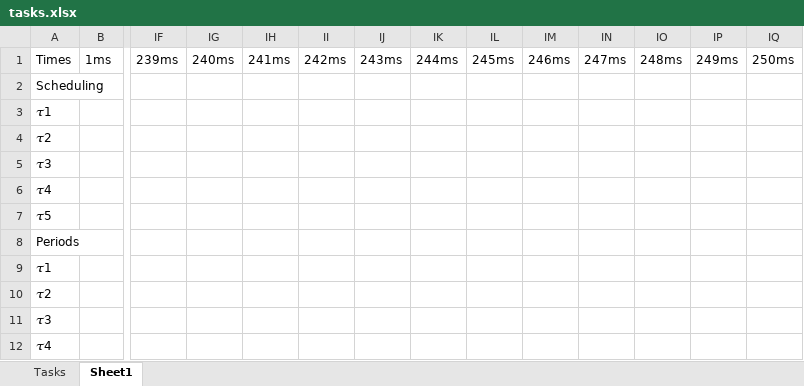
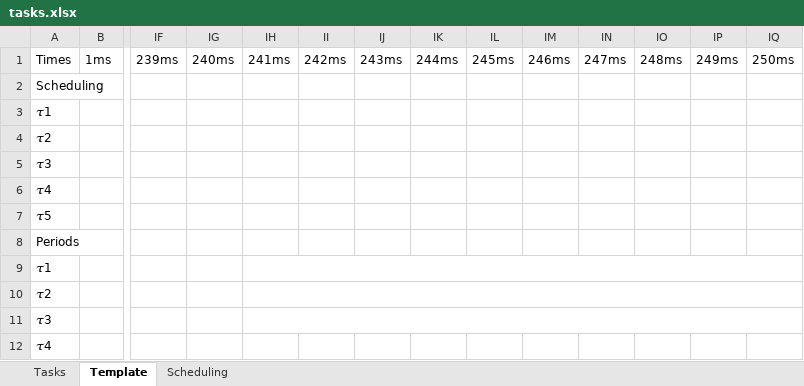
Before and after one commit to LyonSyonII/STR, an Excel workbook: examen/ziang/tasks.xlsx, sheet Template, drawn as a sheet; only a part is shown, gaps mark what is left out; values as stored, in another font and other column widths than the file's, no cell formats; the diff covers the shown part only; the diff names each change by its address in the sheet, - before the commit and + after, or states it on an @@ line.

Commit message:
Created a sample scheduling

```diff
--- a/examen/ziang/tasks.xlsx (sheet Template)
+++ b/examen/ziang/tasks.xlsx (sheet Template)
-sheet tab: Sheet1
+sheet tab: Template
+sheet tab: Scheduling
+B9:AE9 merged
+IH9:IQ9 merged
+B10:AE10 merged
+IH10:IQ10 merged
+B11:AO11 merged
+IH11:IQ11 merged
+B12:AY12 merged
```
Also changed, not shown: 15 added rows and merged cells elsewhere in this sheet, sheet Tasks, cell formats.
